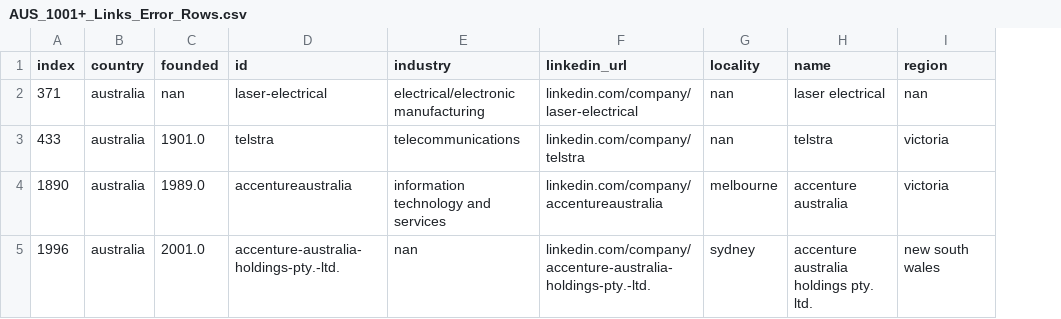
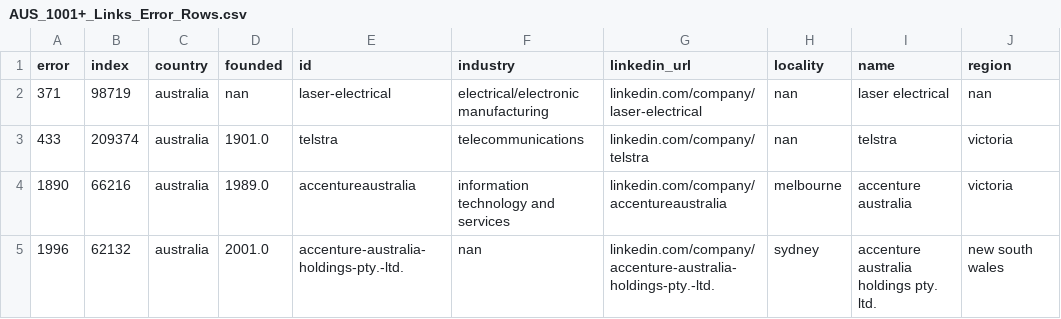
Before and after one commit to Jamal135/MPhil-IF80, a CSV file: links/AUS_1001+_Links_Error_Rows.csv, drawn as a sheet; only a part is shown; the diff names each change by its address in the sheet, - before the commit and + after, or states it on an @@ line.

```diff
--- a/links/AUS_1001+_Links_Error_Rows.csv
+++ b/links/AUS_1001+_Links_Error_Rows.csv
+column B (index), rows 2-5: 98719 | 209374 | 66216 | 62132
-A1: index
+A1: error
```
Also changed, not shown: 14 other files.
